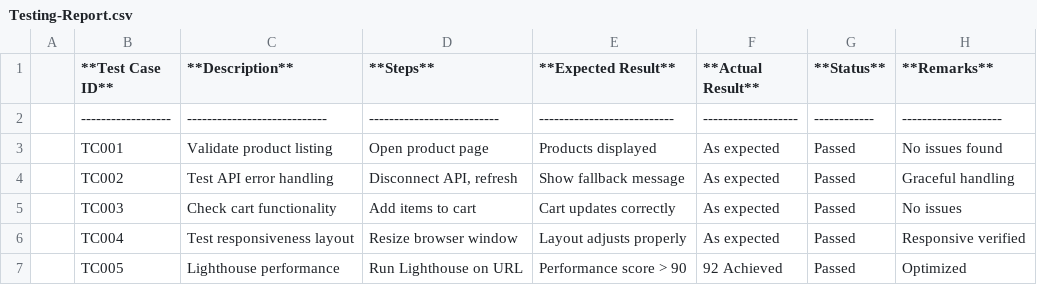
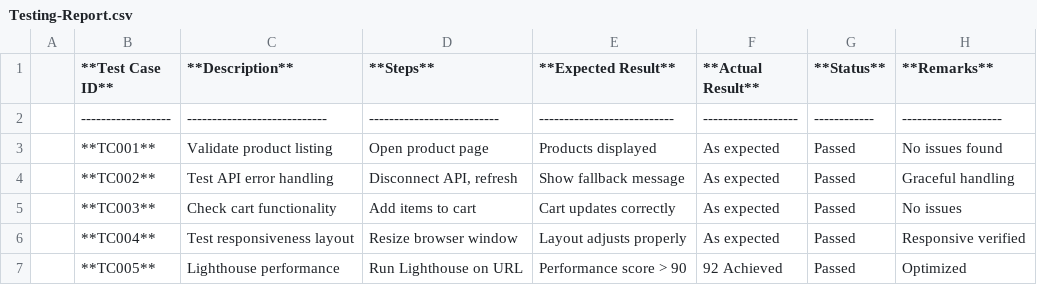
Before and after one commit to MuhammadMomin095/Day-2-Hackathon_Documentation, a CSV file: Documentation/Testing-Report.csv, drawn as a sheet.

```diff
--- a/Documentation/Testing-Report.csv
+++ b/Documentation/Testing-Report.csv
@@ -2,6 +2,6 @@
 |------------------|----------------------------|--------------------------|---------------------------|-------------------|------------|--------------------|
-| TC001            | Validate product listing   | Open product page        | Products displayed        | As expected       | Passed     | No issues found    |
-| TC002            | Test API error handling    | Disconnect API, refresh  | Show fallback message     | As expected       | Passed     | Graceful handling  |
-| TC003            | Check cart functionality   | Add items to cart        | Cart updates correctly    | As expected       | Passed     | No issues          |
-| TC004            | Test responsiveness layout | Resize browser window    | Layout adjusts properly   | As expected       | Passed     | Responsive verified |
-| TC005            | Lighthouse performance     | Run Lighthouse on URL    | Performance score > 90    | 92 Achieved       | Passed     | Optimized          |
+|**TC001**           | Validate product listing   | Open product page        | Products displayed        | As expected       | Passed     | No issues found    |
+|**TC002**           | Test API error handling    | Disconnect API, refresh  | Show fallback message     | As expected       | Passed     | Graceful handling  |
+|**TC003**           | Check cart functionality   | Add items to cart        | Cart updates correctly    | As expected       | Passed     | No issues          |
+|**TC004**           | Test responsiveness layout | Resize browser window    | Layout adjusts properly   | As expected       | Passed     | Responsive verified |
+|**TC005**           | Lighthouse performance     | Run Lighthouse on URL    | Performance score > 90    | 92 Achieved       | Passed     | Optimized          |
```
Also changed, not shown: 1 other file.
